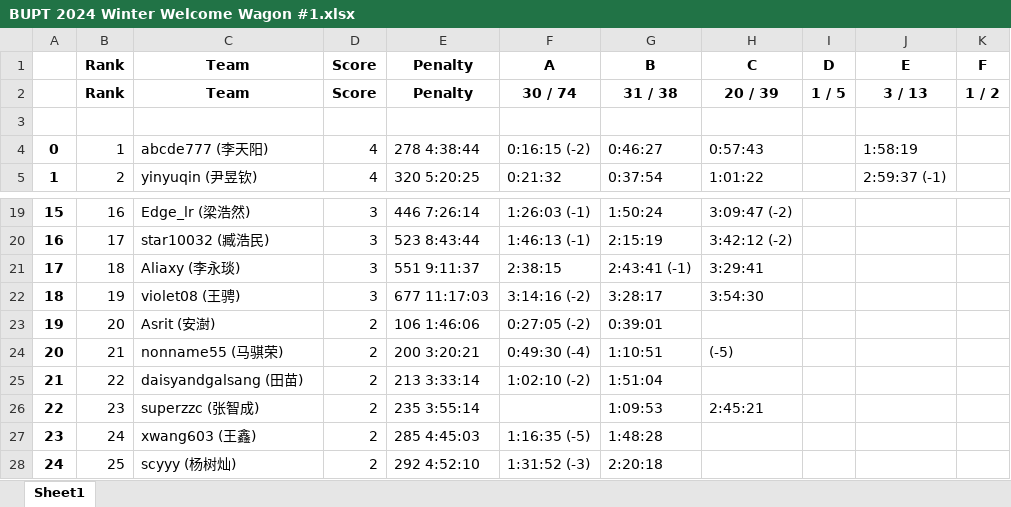
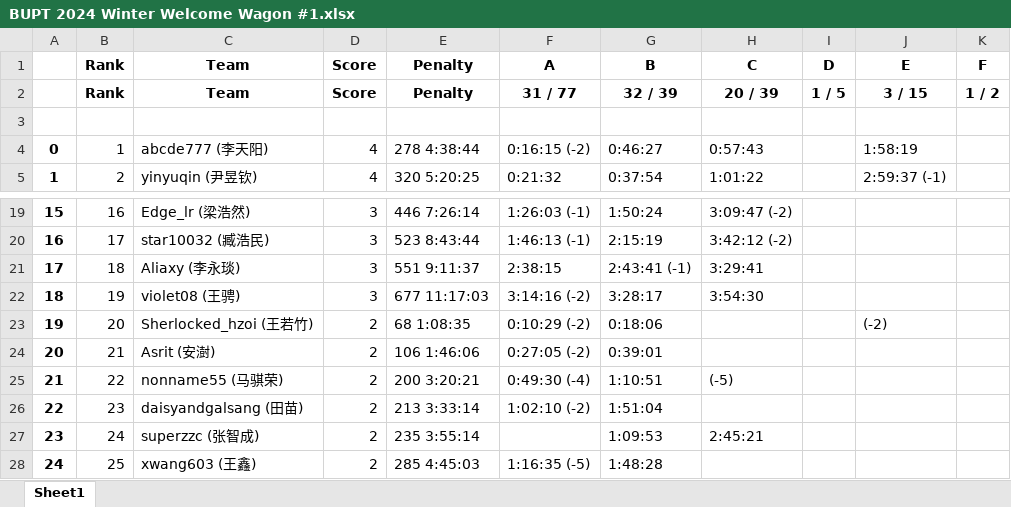
Before and after one commit to selfmade-softs/BUPT-ACM-2024-winter, an Excel workbook: ranks/BUPT 2024 Winter Welcome Wagon #1.xlsx, sheet Sheet1, drawn as a sheet; only a part is shown, gaps mark what is left out; values as stored, in another font and other column widths than the file's, no borders; the diff covers the shown part only; the diff names each change by its address in the sheet, - before the commit and + after, or states it on an @@ line.

```diff
--- a/ranks/BUPT 2024 Winter Welcome Wagon #1.xlsx (sheet Sheet1)
+++ b/ranks/BUPT 2024 Winter Welcome Wagon #1.xlsx (sheet Sheet1)
-F2 (A): 30 / 74
+F2 (A): 31 / 77
-G2 (B): 31 / 38
+G2 (B): 32 / 39
-J2 (E): 3 / 13
+J2 (E): 3 / 15
-C23 (Team): Asrit (安澍)
+C23 (Team): Sherlocked_hzoi (王若竹)
-E23 (Penalty): 106 1:46:06
+E23 (Penalty): 68 1:08:35
-F23 (A): 0:27:05 (-2)
+F23 (A): 0:10:29 (-2)
-G23 (B): 0:39:01
+G23 (B): 0:18:06
-J23 (E): (empty)
+J23 (E): (-2)
-C24 (Team): nonname55 (马骐荣)
+C24 (Team): Asrit (安澍)
-E24 (Penalty): 200 3:20:21
+E24 (Penalty): 106 1:46:06
-F24 (A): 0:49:30 (-4)
+F24 (A): 0:27:05 (-2)
-G24 (B): 1:10:51
+G24 (B): 0:39:01
-H24 (C): (-5)
+H24 (C): (empty)
-C25 (Team): daisyandgalsang (田苗)
+C25 (Team): nonname55 (马骐荣)
-E25 (Penalty): 213 3:33:14
+E25 (Penalty): 200 3:20:21
-F25 (A): 1:02:10 (-2)
+F25 (A): 0:49:30 (-4)
-G25 (B): 1:51:04
+G25 (B): 1:10:51
-H25 (C): (empty)
+H25 (C): (-5)
-C26 (Team): superzzc (张智成)
+C26 (Team): daisyandgalsang (田苗)
-E26 (Penalty): 235 3:55:14
+E26 (Penalty): 213 3:33:14
-F26 (A): (empty)
+F26 (A): 1:02:10 (-2)
-G26 (B): 1:09:53
+G26 (B): 1:51:04
-H26 (C): 2:45:21
+H26 (C): (empty)
-C27 (Team): xwang603 (王鑫)
+C27 (Team): superzzc (张智成)
-E27 (Penalty): 285 4:45:03
+E27 (Penalty): 235 3:55:14
-F27 (A): 1:16:35 (-5)
+F27 (A): (empty)
-G27 (B): 1:48:28
+G27 (B): 1:09:53
-H27 (C): (empty)
+H27 (C): 2:45:21
-C28 (Team): scyyy (杨树灿)
+C28 (Team): xwang603 (王鑫)
-E28 (Penalty): 292 4:52:10
+E28 (Penalty): 285 4:45:03
-F28 (A): 1:31:52 (-3)
+F28 (A): 1:16:35 (-5)
-G28 (B): 2:20:18
+G28 (B): 1:48:28
```
Also changed, not shown: 1 added row, 27 edited cells and row numbers in column A elsewhere in this sheet, 2 other files.
